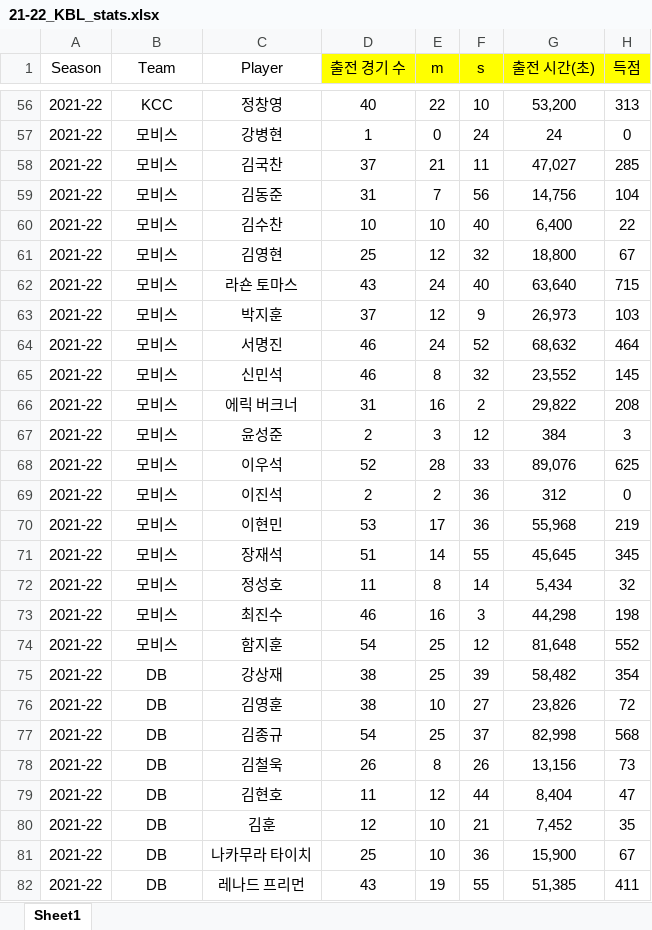
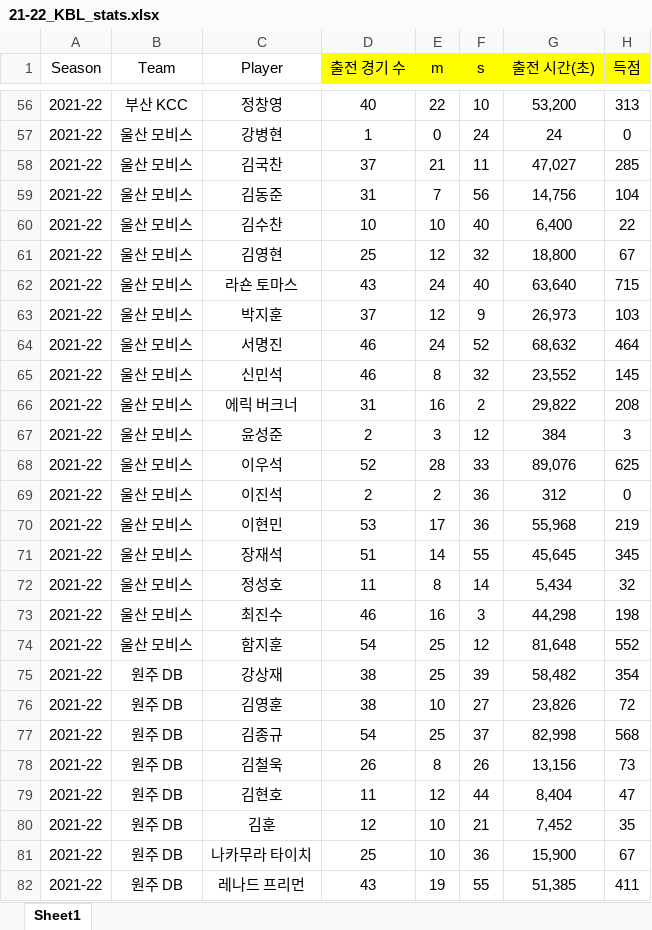
Before and after one commit to dookie777/KBL-Player-Performance-Analyzer, an Excel workbook: 21-22_KBL_stats.xlsx, sheet Sheet1, drawn as a sheet; only a part is shown, gaps mark what is left out; values as stored, in another font and other column widths than the file's, no borders; the diff covers the shown part only; the diff names each change by its address in the sheet, - before the commit and + after, or states it on an @@ line.

```diff
--- a/21-22_KBL_stats.xlsx (sheet Sheet1)
+++ b/21-22_KBL_stats.xlsx (sheet Sheet1)
-B56 (Team): KCC
+B56 (Team): 부산 KCC
-B57:B74 (Team): 모비스
+B57:B74 (Team): 울산 모비스
-B75:B82 (Team): DB
+B75:B82 (Team): 원주 DB
```
Also changed, not shown: 156 edited cells elsewhere in this sheet.
